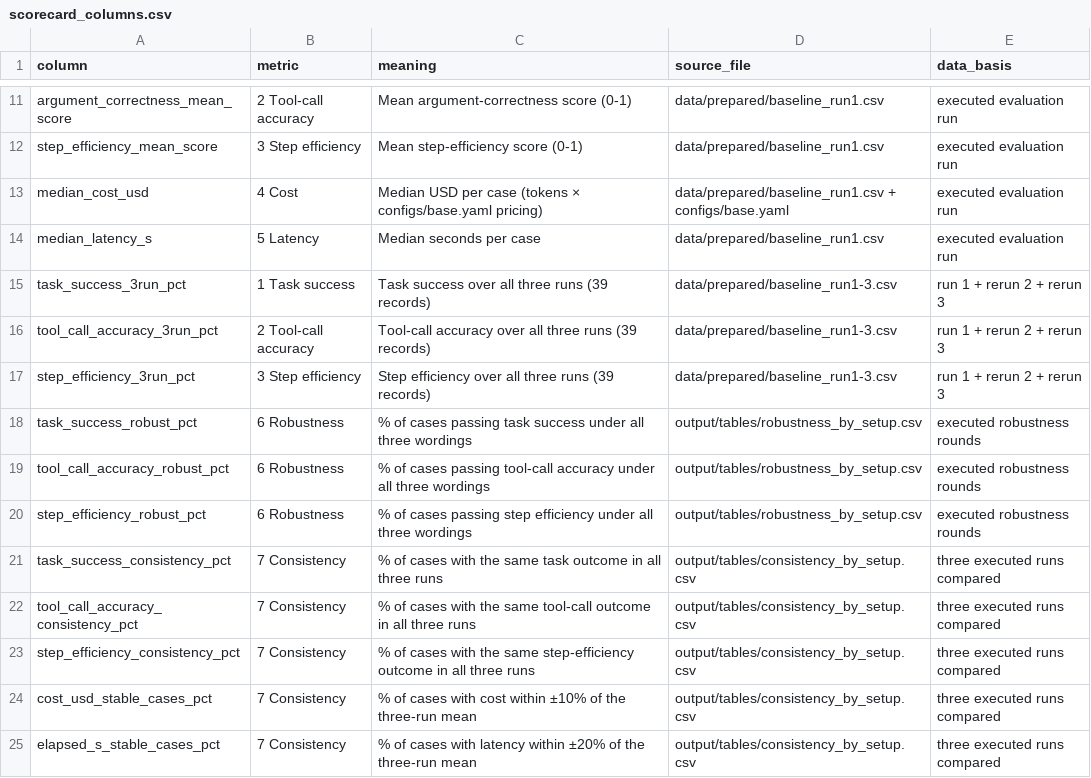
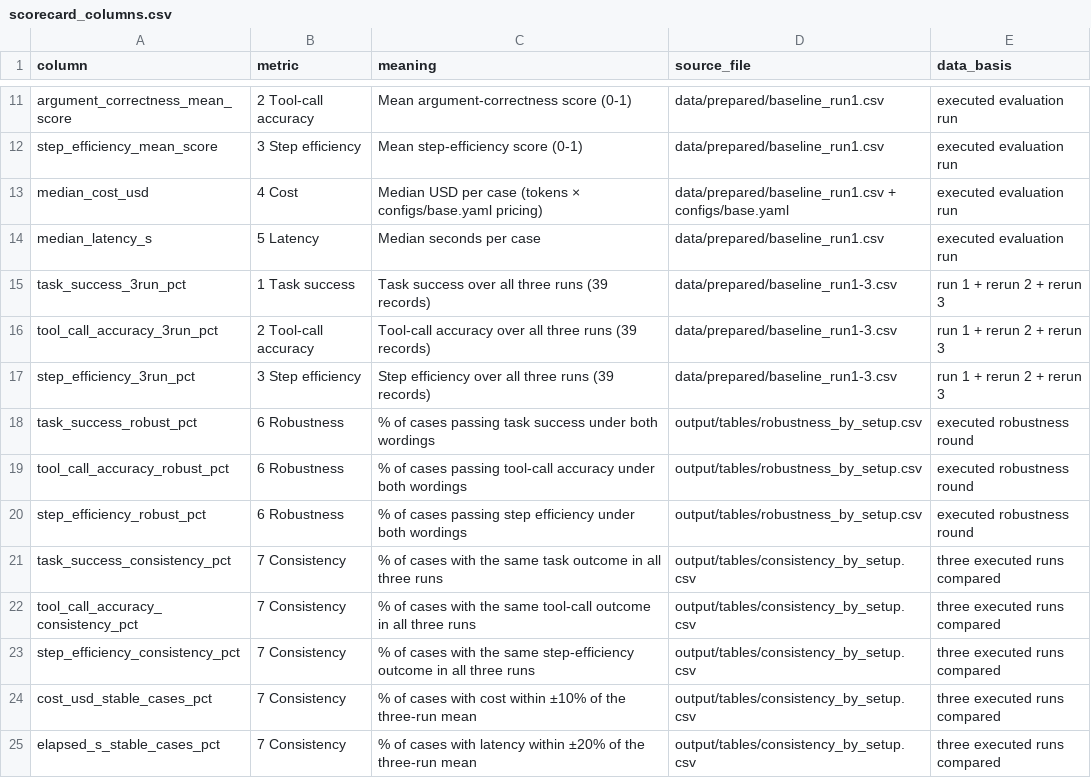
Before and after one commit to RicePuddn/GenAIProject, a CSV file: results/deepeval/output/tables/scorecard_columns.csv, drawn as a sheet; only a part is shown, gaps mark what is left out.

```diff
--- a/results/deepeval/output/tables/scorecard_columns.csv
+++ b/results/deepeval/output/tables/scorecard_columns.csv
@@ -17,5 +17,5 @@ tool_call_accuracy_3run_pct,2 Tool-call accuracy,Tool-call accuracy over all thr
 step_efficiency_3run_pct,3 Step efficiency,Step efficiency over all three runs (39 records),data/prepared/baseline_run1-3.csv,run 1 + rerun 2 + rerun 3
-task_success_robust_pct,6 Robustness,% of cases passing task success under all three wordings,output/tables/robustness_by_setup.csv,executed robustness rounds
-tool_call_accuracy_robust_pct,6 Robustness,% of cases passing tool-call accuracy under all three wordings,output/tables/robustness_by_setup.csv,executed robustness rounds
-step_efficiency_robust_pct,6 Robustness,% of cases passing step efficiency under all three wordings,output/tables/robustness_by_setup.csv,executed robustness rounds
+task_success_robust_pct,6 Robustness,% of cases passing task success under both wordings,output/tables/robustness_by_setup.csv,executed robustness round
+tool_call_accuracy_robust_pct,6 Robustness,% of cases passing tool-call accuracy under both wordings,output/tables/robustness_by_setup.csv,executed robustness round
+step_efficiency_robust_pct,6 Robustness,% of cases passing step efficiency under both wordings,output/tables/robustness_by_setup.csv,executed robustness round
 task_success_consistency_pct,7 Consistency,% of cases with the same task outcome in all three runs,output/tables/consistency_by_setup.csv,three executed runs compared
```
Also changed, not shown: results/deepeval/output/tables/robustness_by_setup.csv, results/deepeval/output/tables/robustness_by_setup_and_case.csv, 25 other files.
